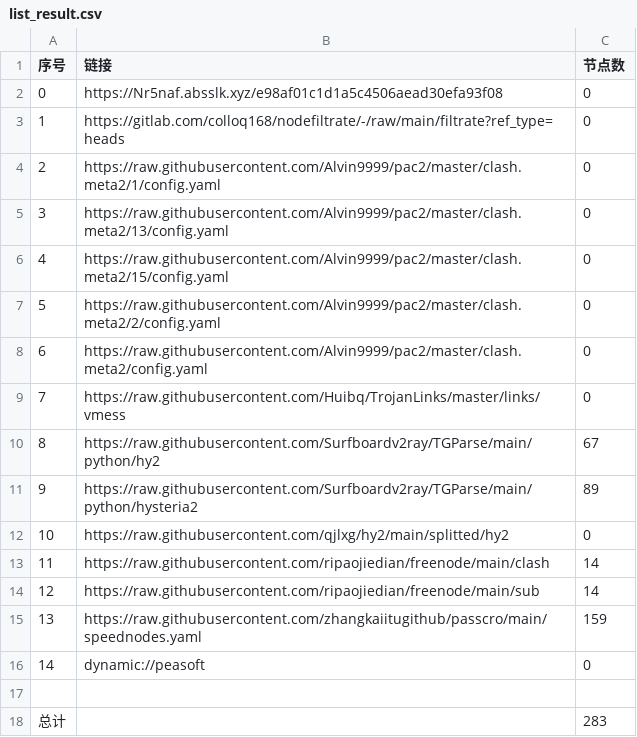
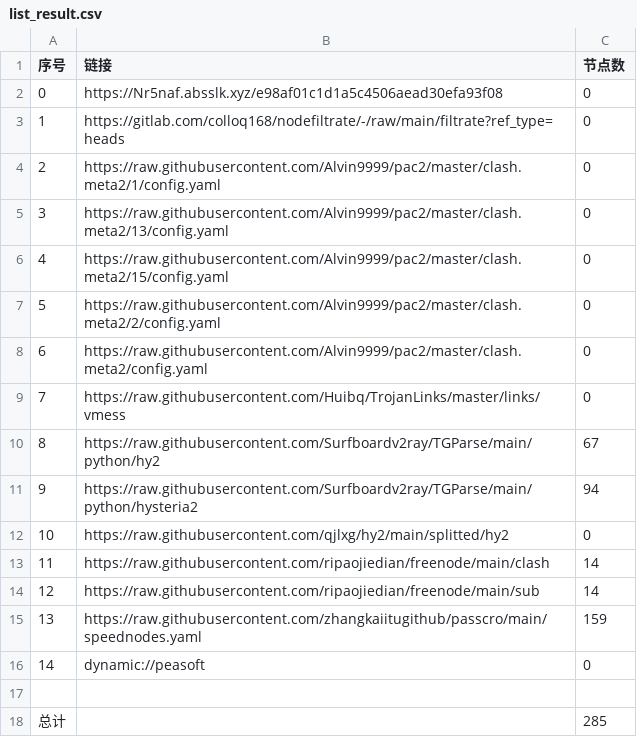
Before and after one commit to mkmkgo/AutoMergePublicNodes, a CSV file: list_result.csv, drawn as a sheet.

```diff
--- a/list_result.csv
+++ b/list_result.csv
@@ -10,3 +10,3 @@
 8,https://raw.githubusercontent.com/Surfboardv2ray/TGParse/main/python/hy2,67
-9,https://raw.githubusercontent.com/Surfboardv2ray/TGParse/main/python/hysteria2,89
+9,https://raw.githubusercontent.com/Surfboardv2ray/TGParse/main/python/hysteria2,94
 10,https://raw.githubusercontent.com/qjlxg/hy2/main/splitted/hy2,0
@@ -17,2 +17,2 @@
 
-总计,,283
+总计,,285
```
Also changed, not shown: 8 other files.
